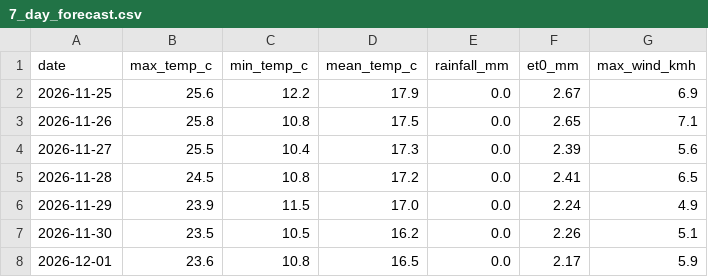
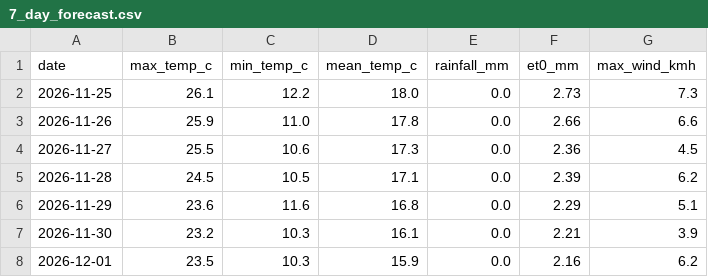
Before and after one commit to MansiDA09/AgriSense, a CSV file: data/7_day_forecast.csv, drawn as a sheet.

```diff
--- a/data/7_day_forecast.csv
+++ b/data/7_day_forecast.csv
@@ -1,8 +1,8 @@
 date,max_temp_c,min_temp_c,mean_temp_c,rainfall_mm,et0_mm,max_wind_kmh
-2026-11-25,25.6,12.2,17.9,0.0,2.67,6.9
-2026-11-26,25.8,10.8,17.5,0.0,2.65,7.1
-2026-11-27,25.5,10.4,17.3,0.0,2.39,5.6
-2026-11-28,24.5,10.8,17.2,0.0,2.41,6.5
-2026-11-29,23.9,11.5,17.0,0.0,2.24,4.9
-2026-11-30,23.5,10.5,16.2,0.0,2.26,5.1
-2026-12-01,23.6,10.8,16.5,0.0,2.17,5.9
+2026-11-25,26.1,12.2,18.0,0.0,2.73,7.3
+2026-11-26,25.9,11.0,17.8,0.0,2.66,6.6
+2026-11-27,25.5,10.6,17.3,0.0,2.36,4.5
+2026-11-28,24.5,10.5,17.1,0.0,2.39,6.2
+2026-11-29,23.6,11.6,16.8,0.0,2.29,5.1
+2026-11-30,23.2,10.3,16.1,0.0,2.21,3.9
+2026-12-01,23.5,10.3,15.9,0.0,2.16,6.2
```
Also changed, not shown: 2 other files.
